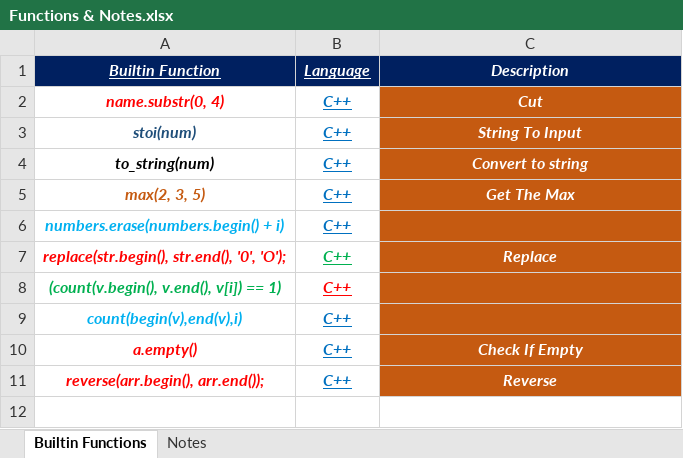
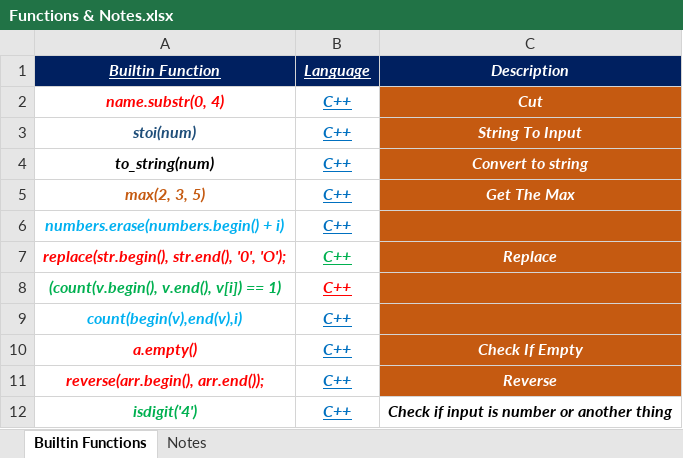
Before and after one commit to Marawan-Saqr/Problem-Solving, an Excel workbook: Functions & Notes.xlsx, sheet Builtin Functions, drawn as a sheet; values as stored, in another font and other column widths than the file's, no borders; the diff names each change by its address in the sheet, - before the commit and + after, or states it on an @@ line.

```diff
--- a/Functions & Notes.xlsx (sheet Builtin Functions)
+++ b/Functions & Notes.xlsx (sheet Builtin Functions)
+row 12: isdigit('4') | C++ | Check if input is number or another thing
```
Also changed, not shown: Problem Solving History.xlsx, 57 other files.
